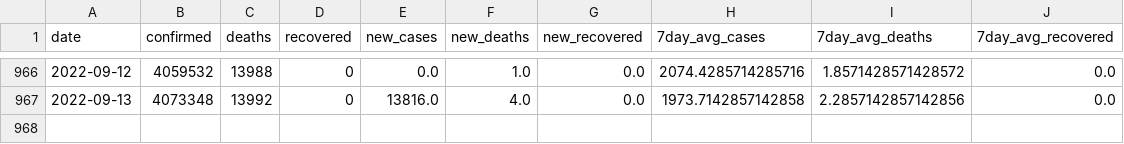
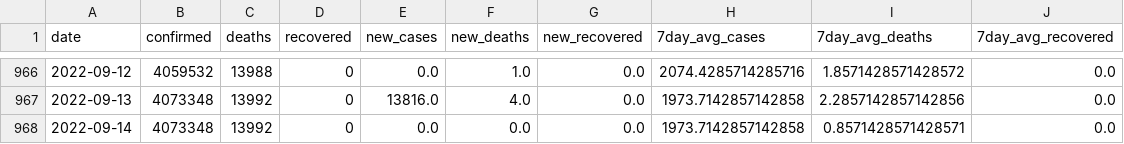
Before and after one commit to rvibek/covid19_jhu, a CSV file: switzerland_covid19JHU.csv, drawn as a sheet; only a part is shown, gaps mark what is left out; the diff names each change by its address in the sheet, - before the commit and + after, or states it on an @@ line.

Commit message:
2022-09-15 21:00:03

```diff
--- a/switzerland_covid19JHU.csv
+++ b/switzerland_covid19JHU.csv
+row 968: 2022-09-14 | 4073348 | 13992 | 0 | 0.0 | 0.0 | 0.0 | 1973.7142857142858 | 0.8571428571428571 | 0.0
```
